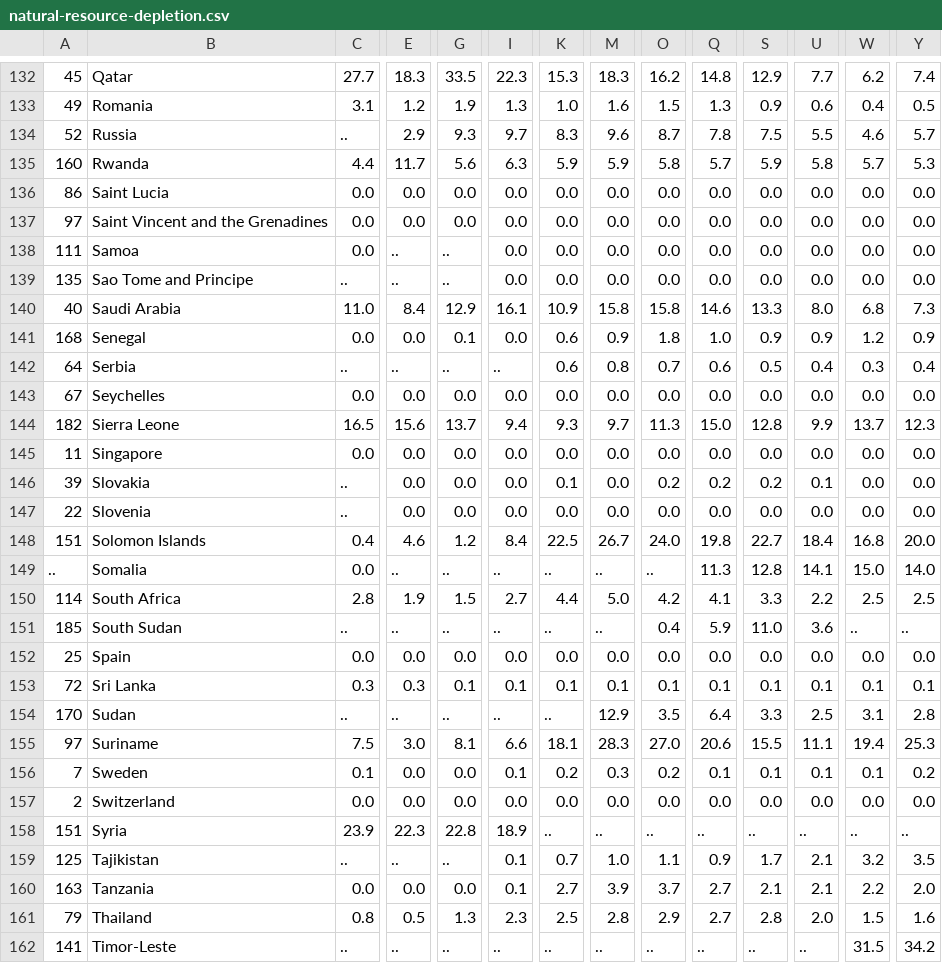
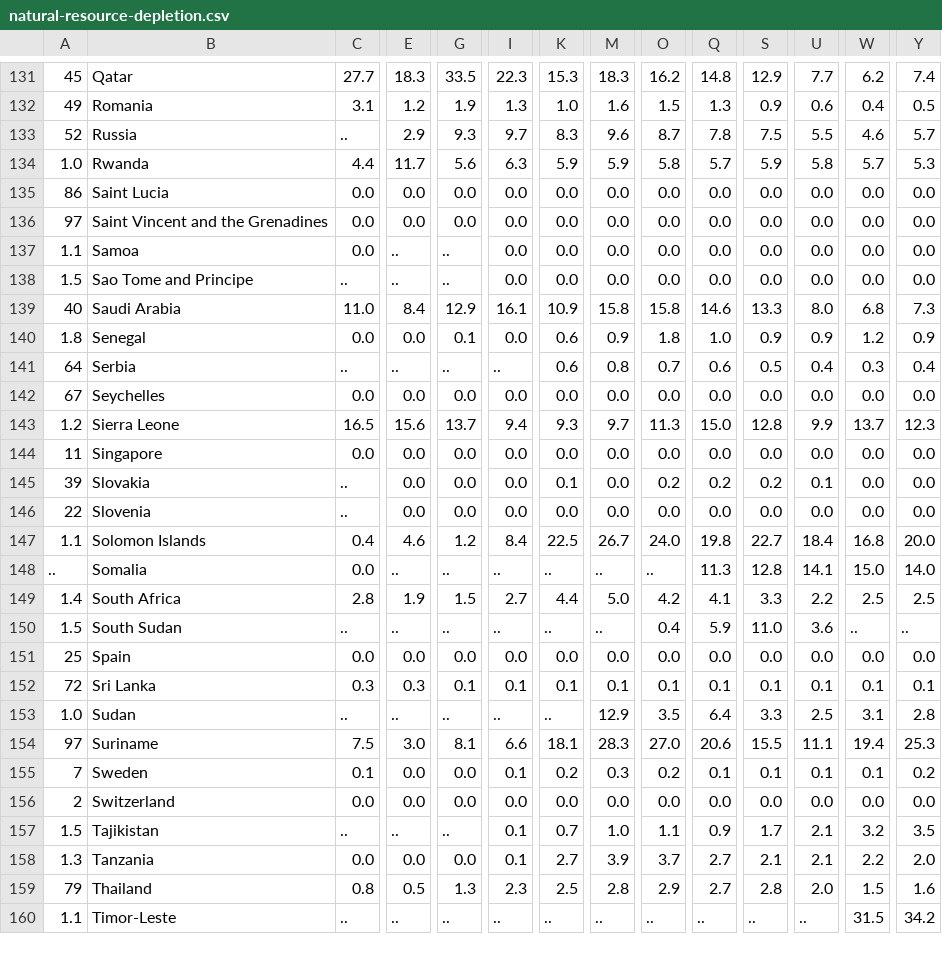
Before and after one commit to natanbcpc/final-ml-project, a CSV file: natural-resource-depletion.csv, drawn as a sheet; only a part is shown, gaps mark what is left out; removed rows and columns are numbered as before the commit, all else as after; rows hold the shown columns only; the diff covers the shown part only; the diff names each change by its address in the sheet, - before the commit and + after, or states it on an @@ line.

```diff
--- a/natural-resource-depletion.csv
+++ b/natural-resource-depletion.csv
-A134: 160
+A134: 1.0
-A137: 111
+A137: 1.1
-A138: 135
+A138: 1.5
-A140: 168
+A140: 1.8
-A143: 182
+A143: 1.2
-A147: 151
+A147: 1.1
-A149: 114
+A149: 1.4
-A150: 185
+A150: 1.5
-A153: 170
+A153: 1.0
-row 158: 151 | Syria | 23.9 | 22.3 | 22.8 | 18.9 | .. | .. | .. | .. | .. | .. | .. | ..
-A157: 125
+A157: 1.5
-A158: 163
+A158: 1.3
-A160: 141
+A160: 1.1
```
Also changed, not shown: 2 removed rows and 87 edited cells elsewhere in this file, exports-imports.csv, gender-inequality-index.csv, 12 other files.
